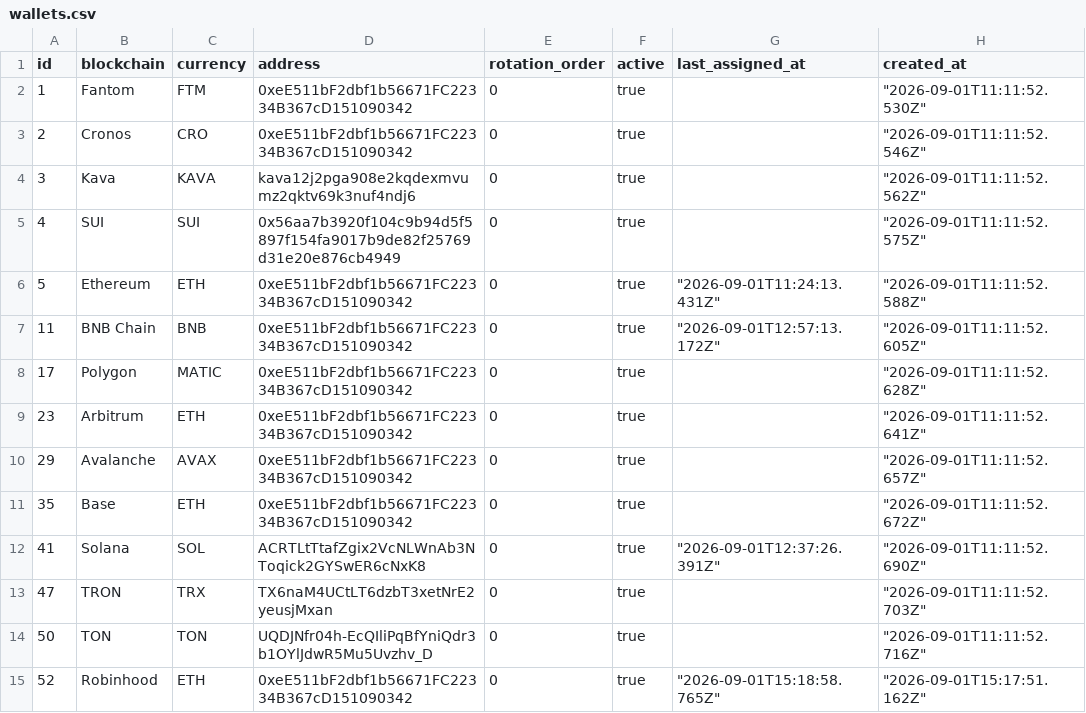
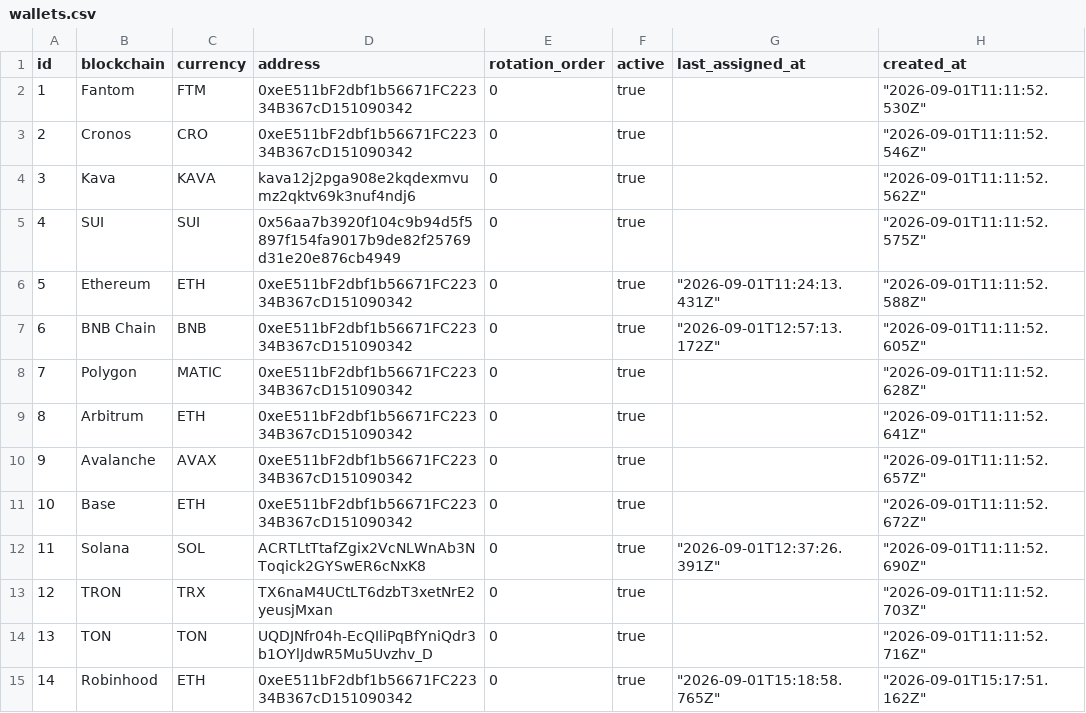
Before and after one commit to Mandycey3/dex-bot, a CSV file: wallets.csv, drawn as a sheet.

Commit message:
Fix formatting issues in wallets.csv

```diff
--- a/wallets.csv
+++ b/wallets.csv
@@ -6,10 +6,10 @@
 "5","Ethereum","ETH","0xeE511bF2dbf1b56671FC22334B367cD151090342","0","true","""2026-09-01T11:24:13.431Z""","""2026-09-01T11:11:52.588Z"""
-"11","BNB Chain","BNB","0xeE511bF2dbf1b56671FC22334B367cD151090342","0","true","""2026-09-01T12:57:13.172Z""","""2026-09-01T11:11:52.605Z"""
-"17","Polygon","MATIC","0xeE511bF2dbf1b56671FC22334B367cD151090342","0","true",,"""2026-09-01T11:11:52.628Z"""
-"23","Arbitrum","ETH","0xeE511bF2dbf1b56671FC22334B367cD151090342","0","true",,"""2026-09-01T11:11:52.641Z"""
-"29","Avalanche","AVAX","0xeE511bF2dbf1b56671FC22334B367cD151090342","0","true",,"""2026-09-01T11:11:52.657Z"""
-"35","Base","ETH","0xeE511bF2dbf1b56671FC22334B367cD151090342","0","true",,"""2026-09-01T11:11:52.672Z"""
-"41","Solana","SOL","ACRTLtTtafZgix2VcNLWnAb3NToqick2GYSwER6cNxK8","0","true","""2026-09-01T12:37:26.391Z""","""2026-09-01T11:11:52.690Z"""
-"47","TRON","TRX","TX6naM4UCtLT6dzbT3xetNrE2yeusjMxan","0","true",,"""2026-09-01T11:11:52.703Z"""
-"50","TON","TON","UQDJNfr04h-EcQIliPqBfYniQdr3b1OYlJdwR5Mu5Uvzhv_D","0","true",,"""2026-09-01T11:11:52.716Z"""
-"52","Robinhood","ETH","0xeE511bF2dbf1b56671FC22334B367cD151090342","0","true","""2026-09-01T15:18:58.765Z""","""2026-09-01T15:17:51.162Z"""
+"6","BNB Chain","BNB","0xeE511bF2dbf1b56671FC22334B367cD151090342","0","true","""2026-09-01T12:57:13.172Z""","""2026-09-01T11:11:52.605Z"""
+"7","Polygon","MATIC","0xeE511bF2dbf1b56671FC22334B367cD151090342","0","true",,"""2026-09-01T11:11:52.628Z"""
+"8","Arbitrum","ETH","0xeE511bF2dbf1b56671FC22334B367cD151090342","0","true",,"""2026-09-01T11:11:52.641Z"""
+"9","Avalanche","AVAX","0xeE511bF2dbf1b56671FC22334B367cD151090342","0","true",,"""2026-09-01T11:11:52.657Z"""
+"10","Base","ETH","0xeE511bF2dbf1b56671FC22334B367cD151090342","0","true",,"""2026-09-01T11:11:52.672Z"""
+"11","Solana","SOL","ACRTLtTtafZgix2VcNLWnAb3NToqick2GYSwER6cNxK8","0","true","""2026-09-01T12:37:26.391Z""","""2026-09-01T11:11:52.690Z"""
+"12","TRON","TRX","TX6naM4UCtLT6dzbT3xetNrE2yeusjMxan","0","true",,"""2026-09-01T11:11:52.703Z"""
+"13","TON","TON","UQDJNfr04h-EcQIliPqBfYniQdr3b1OYlJdwR5Mu5Uvzhv_D","0","true",,"""2026-09-01T11:11:52.716Z"""
+"14","Robinhood","ETH","0xeE511bF2dbf1b56671FC22334B367cD151090342","0","true","""2026-09-01T15:18:58.765Z""","""2026-09-01T15:17:51.162Z"""
```
